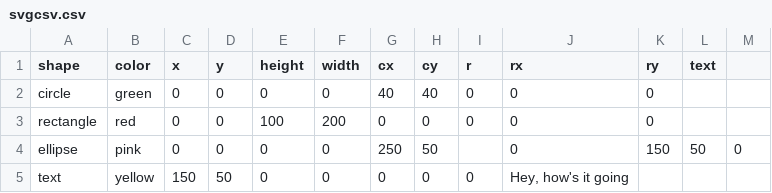
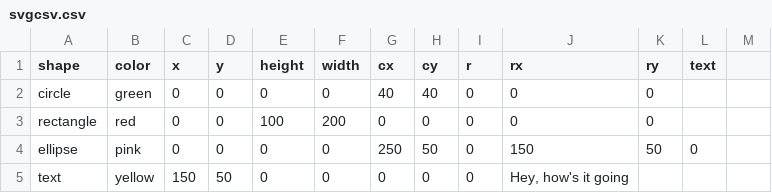
Before and after one commit to HWJB113/F20DV, a CSV file: svgcsv.csv, drawn as a sheet.

Commit message:
Update svgcsv.csv

```diff
--- a/svgcsv.csv
+++ b/svgcsv.csv
@@ -3,3 +3,3 @@ circle,green,0,0,0,0,40,40,0,0,0,""
 rectangle,red,0,0,100,200,0,0,0,0,0,""
-ellipse,pink,0,0,0,0,250,50,,0,150,50,0,""
+ellipse,pink,0,0,0,0,250,50,0,150,50,0,""
 text,yellow,150,50,0,0,0,0,0,"Hey, how's it going"
```
